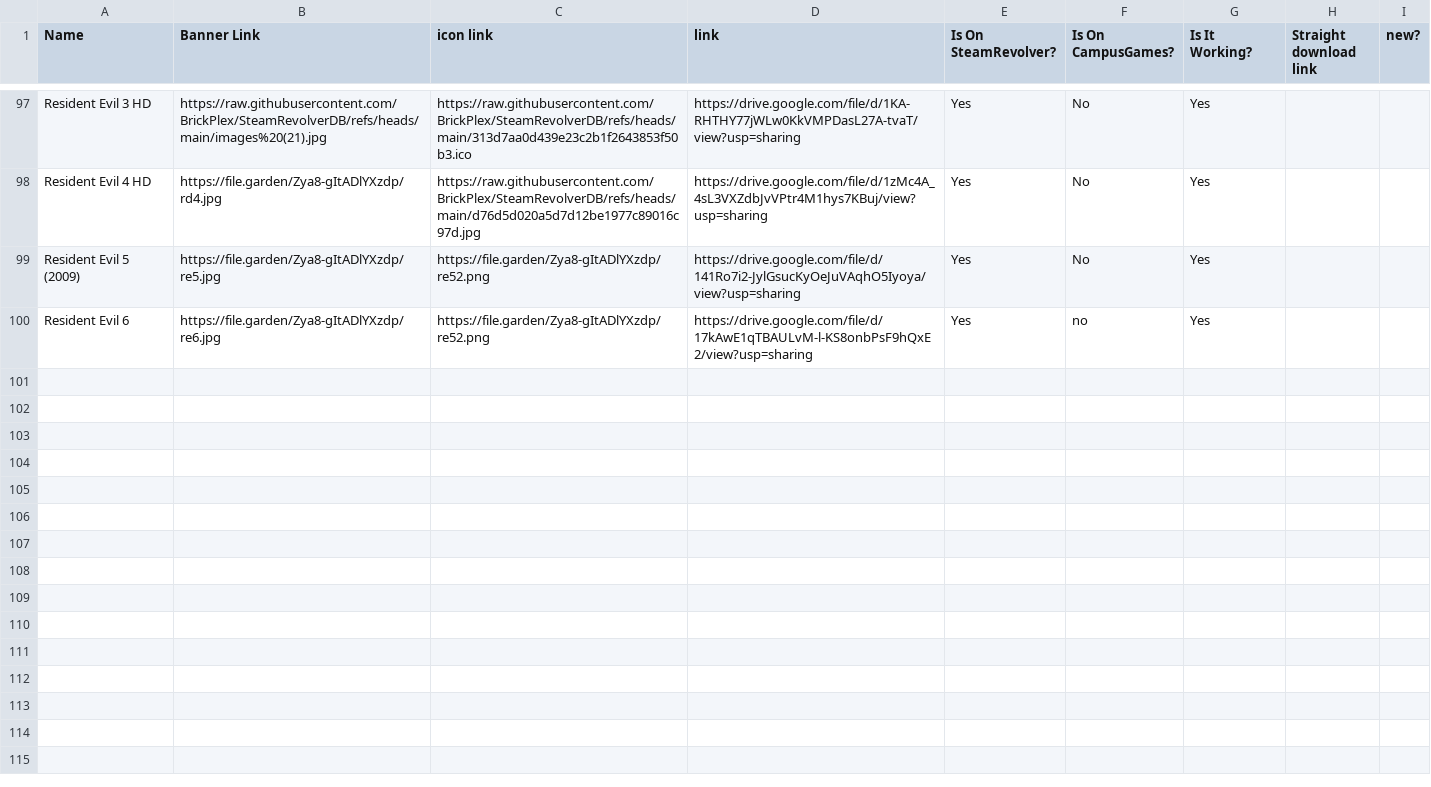
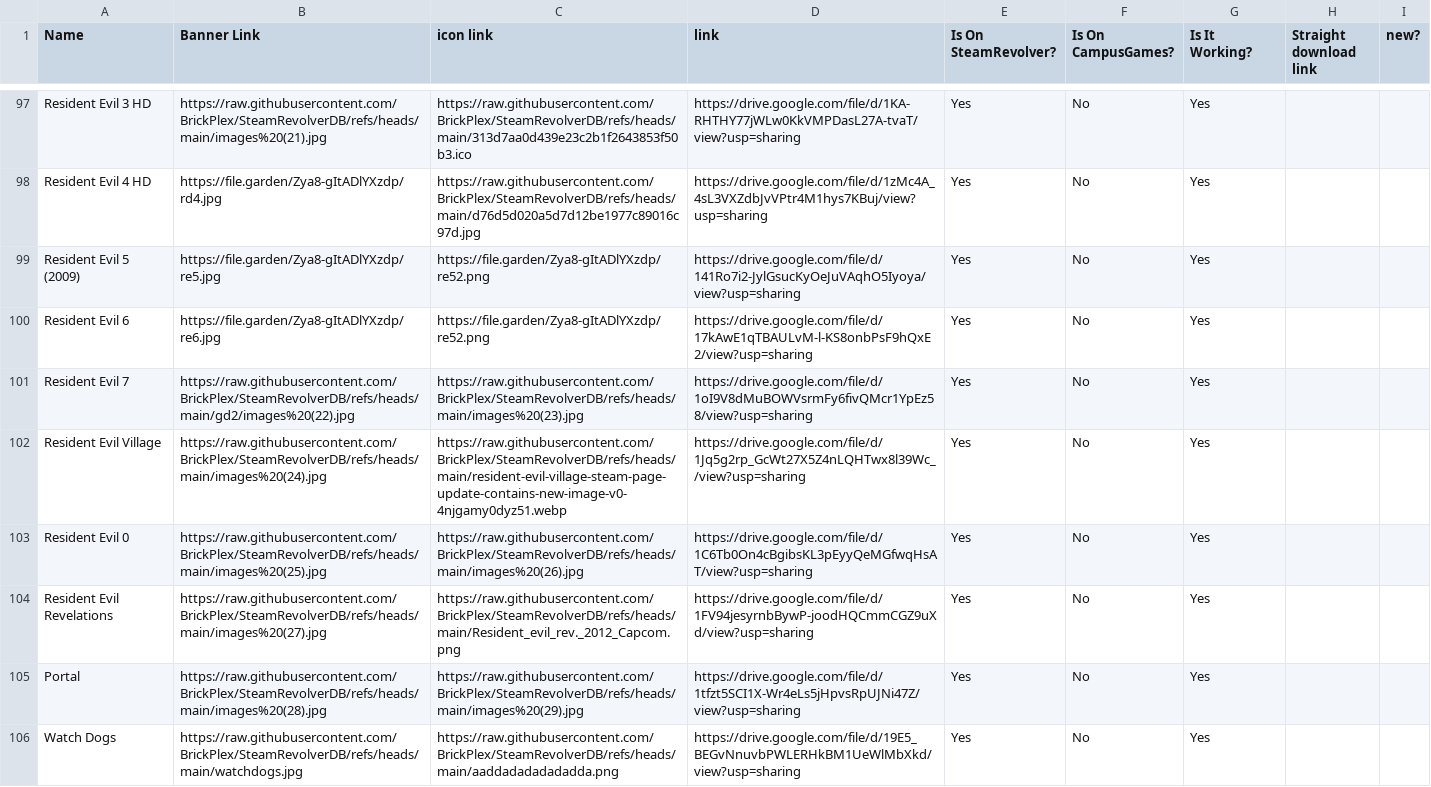
Before and after one commit to BrickPlex/SteamRevolverDB, a TSV file: SteamRevolver - Sheet1.tsv, drawn as a sheet; only a part is shown, gaps mark what is left out.

Commit message:
Add files via upload

```diff
--- a/SteamRevolver - Sheet1.tsv
+++ b/SteamRevolver - Sheet1.tsv
@@ -99,2 +99,8 @@ Resident Evil 4 HD	https://file.garden/Zya8-gItADlYXzdp/rd4.jpg	https://raw.gith
 Resident Evil 5 (2009)	https://file.garden/Zya8-gItADlYXzdp/re5.jpg	https://file.garden/Zya8-gItADlYXzdp/re52.png	https://drive.google.com/file/d/141Ro7i2-JylGsucKyOeJuVAqhO5Iyoya/view?usp=sharing	Yes	No	Yes		
-Resident Evil 6	https://file.garden/Zya8-gItADlYXzdp/re6.jpg	https://file.garden/Zya8-gItADlYXzdp/re52.png	https://drive.google.com/file/d/17kAwE1qTBAULvM-l-KS8onbPsF9hQxE2/view?usp=sharing	Yes	no	Yes		
+Resident Evil 6	https://file.garden/Zya8-gItADlYXzdp/re6.jpg	https://file.garden/Zya8-gItADlYXzdp/re52.png	https://drive.google.com/file/d/17kAwE1qTBAULvM-l-KS8onbPsF9hQxE2/view?usp=sharing	Yes	No	Yes		
+Resident Evil 7	https://raw.githubusercontent.com/BrickPlex/SteamRevolverDB/refs/heads/main/gd2/images%20(22).jpg	https://raw.githubusercontent.com/BrickPlex/SteamRevolverDB/refs/heads/main/images%20(23).jpg	https://drive.google.com/file/d/1oI9V8dMuBOWVsrmFy6fivQMcr1YpEz58/view?usp=sharing	Yes	No	Yes		
+Resident Evil Village	https://raw.githubusercontent.com/BrickPlex/SteamRevolverDB/refs/heads/main/images%20(24).jpg	https://raw.githubusercontent.com/BrickPlex/SteamRevolverDB/refs/heads/main/resident-evil-village-steam-page-update-contains-new-image-v0-4njgamy0dyz51.webp	https://drive.google.com/file/d/1Jq5g2rp_GcWt27X5Z4nLQHTwx8l39Wc_/view?usp=sharing	Yes	No	Yes		
+Resident Evil 0	https://raw.githubusercontent.com/BrickPlex/SteamRevolverDB/refs/heads/main/images%20(25).jpg	https://raw.githubusercontent.com/BrickPlex/SteamRevolverDB/refs/heads/main/images%20(26).jpg	https://drive.google.com/file/d/1C6Tb0On4cBgibsKL3pEyyQeMGfwqHsAT/view?usp=sharing	Yes	No	Yes		
+Resident Evil Revelations	https://raw.githubusercontent.com/BrickPlex/SteamRevolverDB/refs/heads/main/images%20(27).jpg	https://raw.githubusercontent.com/BrickPlex/SteamRevolverDB/refs/heads/main/Resident_evil_rev._2012_Capcom.png	https://drive.google.com/file/d/1FV94jesyrnbBywP-joodHQCmmCGZ9uXd/view?usp=sharing	Yes	No	Yes		
+Portal	https://raw.githubusercontent.com/BrickPlex/SteamRevolverDB/refs/heads/main/images%20(28).jpg	https://raw.githubusercontent.com/BrickPlex/SteamRevolverDB/refs/heads/main/images%20(29).jpg	https://drive.google.com/file/d/1tfzt5SCI1X-Wr4eLs5jHpvsRpUJNi47Z/view?usp=sharing	Yes	No	Yes		
+Watch Dogs 	https://raw.githubusercontent.com/BrickPlex/SteamRevolverDB/refs/heads/main/watchdogs.jpg	https://raw.githubusercontent.com/BrickPlex/SteamRevolverDB/refs/heads/main/aaddadadadadadda.png	https://drive.google.com/file/d/19E5_BEGvNnuvbPWLERHkBM1UeWlMbXkd/view?usp=sharing	Yes	No	Yes		
```
